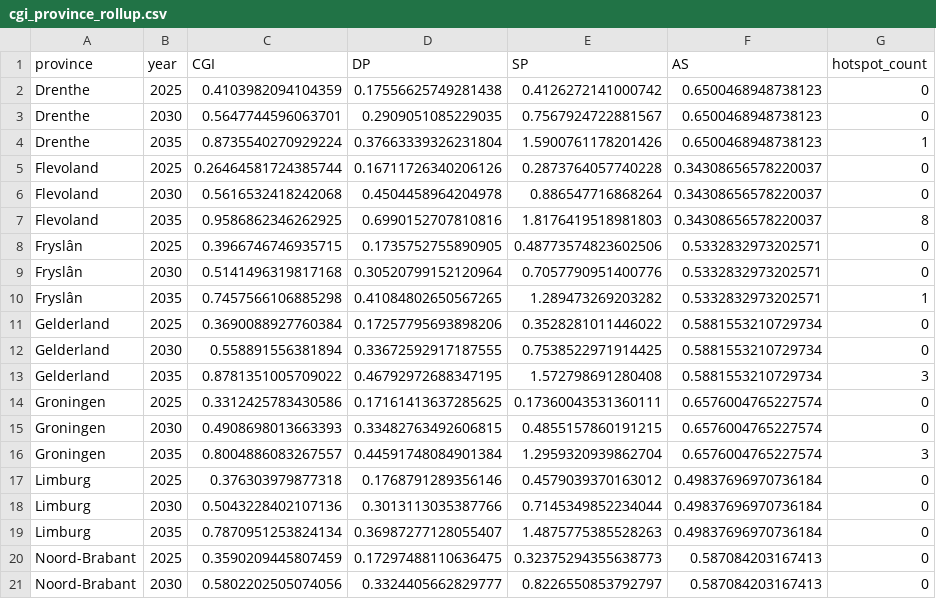
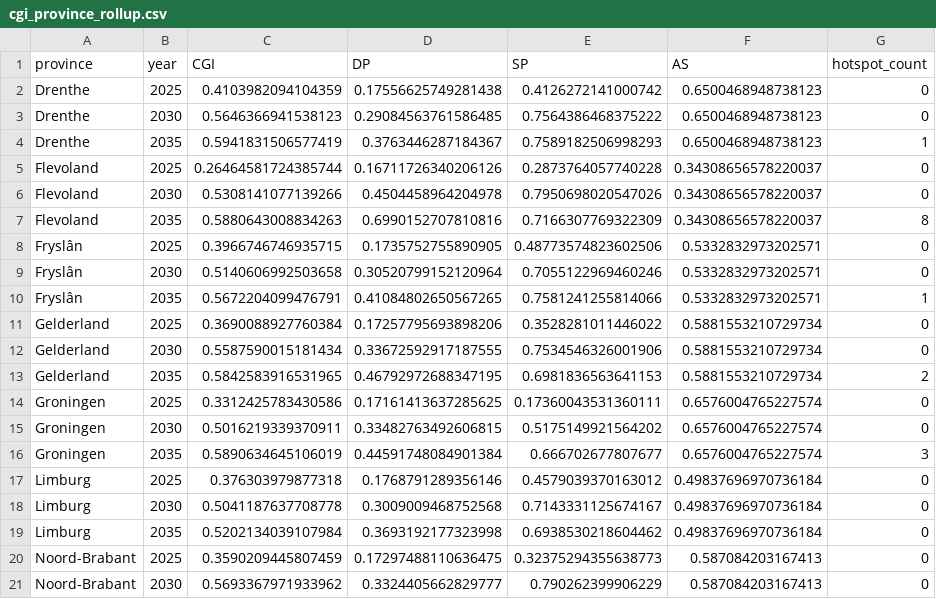
Before and after one commit to mousti2026/ResearchBacked-SS, a CSV file: cgi_project/output/tables/cgi_province_rollup.csv, drawn as a sheet; only a part is shown; the diff covers the shown part only.

```diff
--- a/cgi_project/output/tables/cgi_province_rollup.csv
+++ b/cgi_project/output/tables/cgi_province_rollup.csv
@@ -2,20 +2,20 @@ province,year,CGI,DP,SP,AS,hotspot_count
 Drenthe,2025,0.4103982094104359,0.17556625749281438,0.4126272141000742,0.6500468948738123,0
-Drenthe,2030,0.5647744596063701,0.2909051085229035,0.7567924722881567,0.6500468948738123,0
-Drenthe,2035,0.8735540270929224,0.37663339326231804,1.5900761178201426,0.6500468948738123,1
+Drenthe,2030,0.5646366941538123,0.29084563761586485,0.7564386468375222,0.6500468948738123,0
+Drenthe,2035,0.5941831506577419,0.3763446287184367,0.7589182506998293,0.6500468948738123,1
 Flevoland,2025,0.26464581724385744,0.16711726340206126,0.2873764057740228,0.34308656578220037,0
-Flevoland,2030,0.5616532418242068,0.4504458964204978,0.886547716868264,0.34308656578220037,0
-Flevoland,2035,0.9586862346262925,0.6990152707810816,1.8176419518981803,0.34308656578220037,8
+Flevoland,2030,0.5308141077139266,0.4504458964204978,0.7950698020547026,0.34308656578220037,0
+Flevoland,2035,0.5880643008834263,0.6990152707810816,0.7166307769322309,0.34308656578220037,8
 Fryslân,2025,0.3966746746935715,0.1735752755890905,0.48773574823602506,0.5332832973202571,0
-Fryslân,2030,0.5141496319817168,0.30520799152120964,0.7057790951400776,0.5332832973202571,0
-Fryslân,2035,0.7457566106885298,0.41084802650567265,1.289473269203282,0.5332832973202571,1
+Fryslân,2030,0.5140606992503658,0.30520799152120964,0.7055122969460246,0.5332832973202571,0
+Fryslân,2035,0.5672204099476791,0.41084802650567265,0.7581241255814066,0.5332832973202571,1
 Gelderland,2025,0.3690088927760384,0.17257795693898206,0.3528281011446022,0.5881553210729734,0
-Gelderland,2030,0.558891556381894,0.33672592917187555,0.7538522971914425,0.5881553210729734,0
-Gelderland,2035,0.8781351005709022,0.46792972688347195,1.572798691280408,0.5881553210729734,3
+Gelderland,2030,0.5587590015181434,0.33672592917187555,0.7534546326001906,0.5881553210729734,0
+Gelderland,2035,0.5842583916531965,0.46792972688347195,0.6981836563641153,0.5881553210729734,2
 Groningen,2025,0.3312425783430586,0.17161413637285625,0.17360043531360111,0.6576004765227574,0
-Groningen,2030,0.4908698013663393,0.33482763492606815,0.4855157860191215,0.6576004765227574,0
-Groningen,2035,0.8004886083267557,0.44591748084901384,1.2959320939862704,0.6576004765227574,3
+Groningen,2030,0.5016219339370911,0.33482763492606815,0.5175149921564202,0.6576004765227574,0
+Groningen,2035,0.5890634645106019,0.44591748084901384,0.666702677807677,0.6576004765227574,3
 Limburg,2025,0.376303979877318,0.1768791289356146,0.4579039370163012,0.49837696970736184,0
-Limburg,2030,0.5043228402107136,0.3013113035387766,0.7145349852234044,0.49837696970736184,0
-Limburg,2035,0.7870951253824134,0.36987277128055407,1.4875775385528263,0.49837696970736184,0
+Limburg,2030,0.5041187637708778,0.3009009468752568,0.7143331125674167,0.49837696970736184,0
+Limburg,2035,0.5202134039107984,0.3693192177323998,0.6938530218604462,0.49837696970736184,0
 Noord-Brabant,2025,0.3590209445807459,0.17297488110636475,0.32375294355638773,0.587084203167413,0
-Noord-Brabant,2030,0.5802202505074056,0.3324405662829777,0.8226550853792797,0.587084203167413,0
+Noord-Brabant,2030,0.5693367971933962,0.3324405662829777,0.790262399906229,0.587084203167413,0
```
Also changed, not shown: 23 edited cells elsewhere in this file, cgi_project/output/tables/hotspots_2035.csv, 7 other files.
